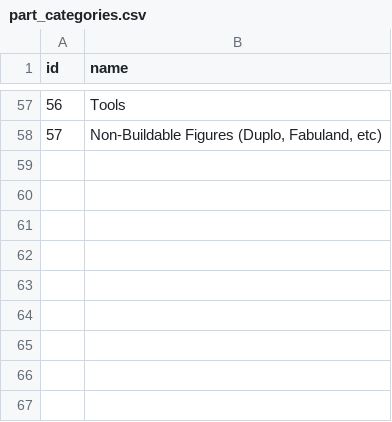
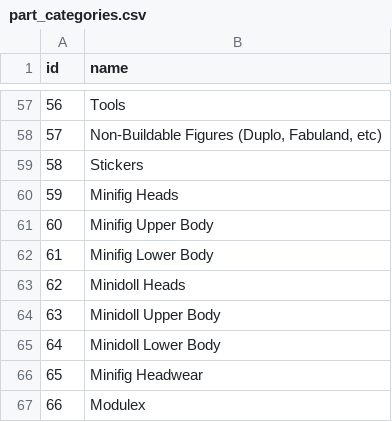
Before and after one commit to pedroj/LegoParts, a CSV file: inst/extdata/part_categories.csv, drawn as a sheet; only a part is shown, gaps mark what is left out; the diff names each change by its address in the sheet, - before the commit and + after, or states it on an @@ line.

```diff
--- a/inst/extdata/part_categories.csv
+++ b/inst/extdata/part_categories.csv
+row 59: 58 | Stickers
+row 60: 59 | Minifig Heads
+row 61: 60 | Minifig Upper Body
+row 62: 61 | Minifig Lower Body
+row 63: 62 | Minidoll Heads
+row 64: 63 | Minidoll Upper Body
+row 65: 64 | Minidoll Lower Body
+row 66: 65 | Minifig Headwear
+row 67: 66 | Modulex
```
Also changed, not shown: inst/extdata/colors.csv, inst/extdata/inventory_sets.csv, 4 other files.
